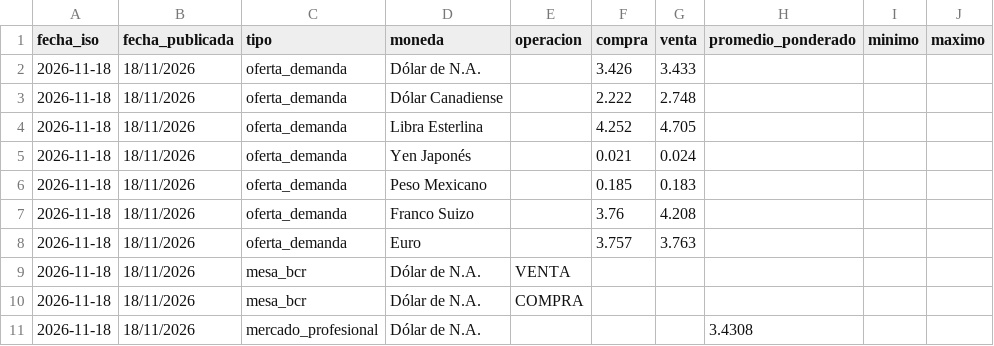
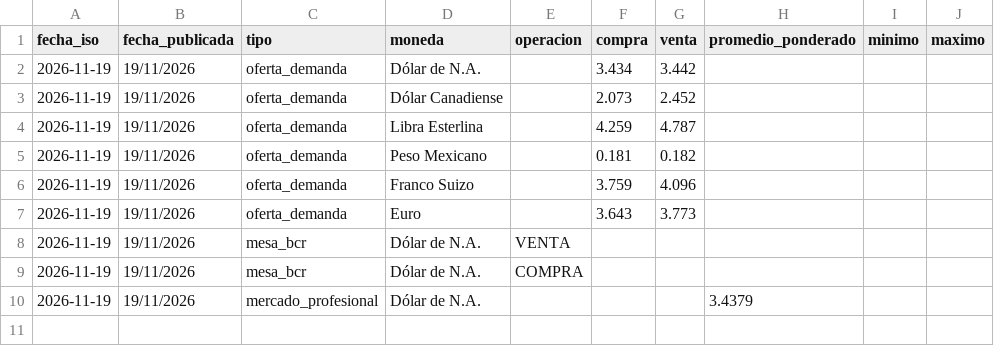
Before and after one commit to Walterchb/sbs-tc-contable, a CSV file: data/sbs_tc_promedio_latest.csv, drawn as a sheet.

```diff
--- a/data/sbs_tc_promedio_latest.csv
+++ b/data/sbs_tc_promedio_latest.csv
@@ -1,11 +1,10 @@
 fecha_iso,fecha_publicada,tipo,moneda,operacion,compra,venta,promedio_ponderado,minimo,maximo
-2026-11-18,18/11/2026,oferta_demanda,Dólar de N.A.,,3.426,3.433,,,
-2026-11-18,18/11/2026,oferta_demanda,Dólar Canadiense,,2.222,2.748,,,
-2026-11-18,18/11/2026,oferta_demanda,Libra Esterlina,,4.252,4.705,,,
-2026-11-18,18/11/2026,oferta_demanda,Yen Japonés,,0.021,0.024,,,
-2026-11-18,18/11/2026,oferta_demanda,Peso Mexicano,,0.185,0.183,,,
-2026-11-18,18/11/2026,oferta_demanda,Franco Suizo,,3.76,4.208,,,
-2026-11-18,18/11/2026,oferta_demanda,Euro,,3.757,3.763,,,
-2026-11-18,18/11/2026,mesa_bcr,Dólar de N.A.,VENTA,,,,,
-2026-11-18,18/11/2026,mesa_bcr,Dólar de N.A.,COMPRA,,,,,
-2026-11-18,18/11/2026,mercado_profesional,Dólar de N.A.,,,,3.4308,,
+2026-11-19,19/11/2026,oferta_demanda,Dólar de N.A.,,3.434,3.442,,,
+2026-11-19,19/11/2026,oferta_demanda,Dólar Canadiense,,2.073,2.452,,,
+2026-11-19,19/11/2026,oferta_demanda,Libra Esterlina,,4.259,4.787,,,
+2026-11-19,19/11/2026,oferta_demanda,Peso Mexicano,,0.181,0.182,,,
+2026-11-19,19/11/2026,oferta_demanda,Franco Suizo,,3.759,4.096,,,
+2026-11-19,19/11/2026,oferta_demanda,Euro,,3.643,3.773,,,
+2026-11-19,19/11/2026,mesa_bcr,Dólar de N.A.,VENTA,,,,,
+2026-11-19,19/11/2026,mesa_bcr,Dólar de N.A.,COMPRA,,,,,
+2026-11-19,19/11/2026,mercado_profesional,Dólar de N.A.,,,,3.4379,,
```
Also changed, not shown: data/sbs_tc_promedio_history.csv, 5 other files.
